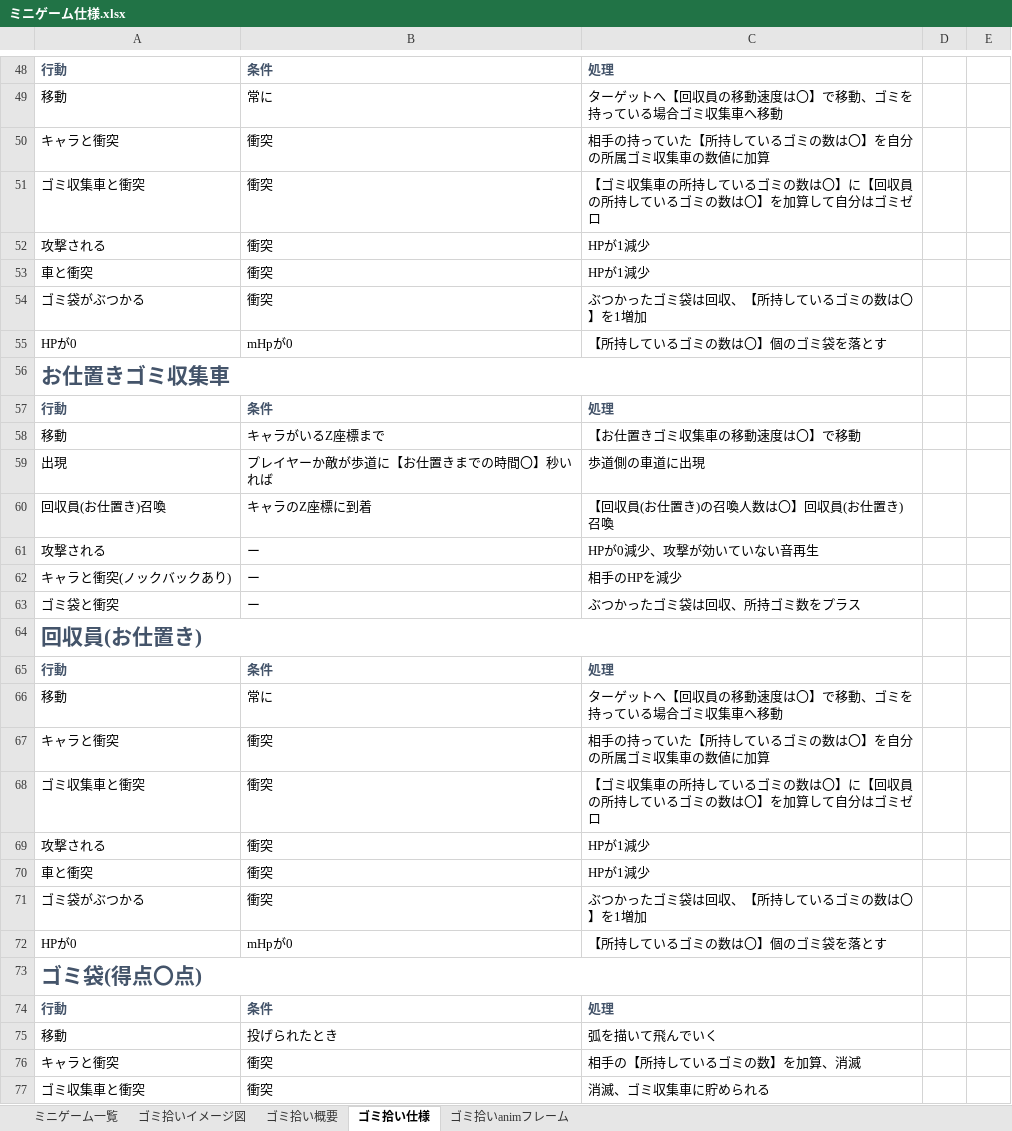
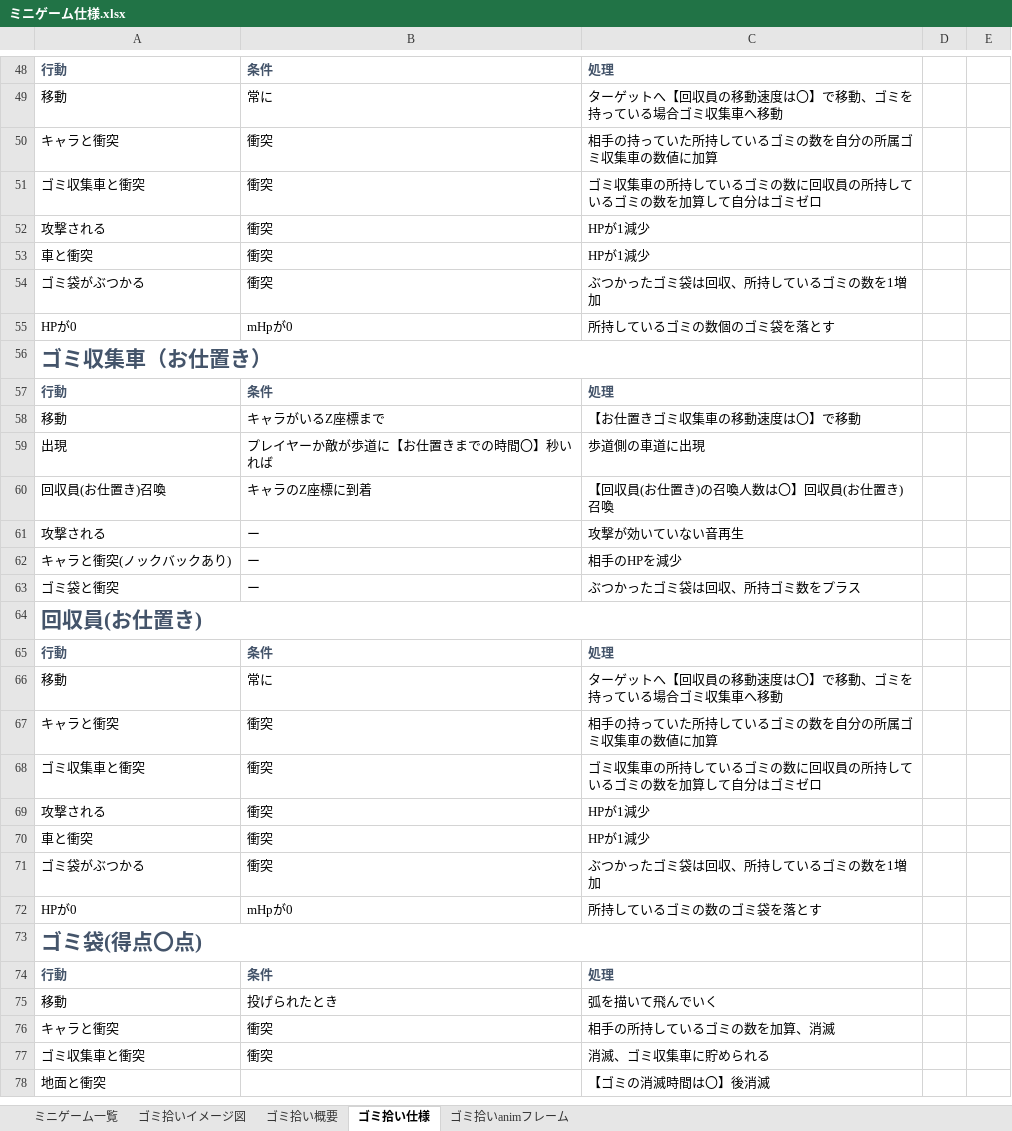
Before and after one commit to 2023Game/13Yoshihara, an Excel workbook: 2年生後期制作/資料/ミニゲーム仕様.xlsx, sheet ゴミ拾い仕様, drawn as a sheet; only a part is shown, gaps mark what is left out; the shorter side is filled out with more unchanged rows; values as stored, in another font and other column widths than the file's, no borders; the diff covers the shown part only; the diff names each change by its address in the sheet, - before the commit and + after, or states it on an @@ line.

```diff
--- a/2年生後期制作/資料/ミニゲーム仕様.xlsx (sheet ゴミ拾い仕様)
+++ b/2年生後期制作/資料/ミニゲーム仕様.xlsx (sheet ゴミ拾い仕様)
-C50: 相手の持っていた【所持しているゴミの数は〇】を自分の所属ゴミ収集車の数値に加算
+C50: 相手の持っていた所持しているゴミの数を自分の所属ゴミ収集車の数値に加算
-C51: 【ゴミ収集車の所持しているゴミの数は〇】に【回収員の所持しているゴミの数は〇】を加算し…
+C51: ゴミ収集車の所持しているゴミの数に回収員の所持しているゴミの数を加算し…
-C54: ぶつかったゴミ袋は回収、【所持しているゴミの数は〇】を1増加
+C54: ぶつかったゴミ袋は回収、所持しているゴミの数を1増加
-C55: 【所持しているゴミの数は〇】個のゴミ袋を落とす
+C55: 所持しているゴミの数個のゴミ袋を落とす
-A56: お仕置きゴミ収集車
+A56: ゴミ収集車（お仕置き）
-C61: HPが0減少、攻撃が効いていない音再生
+C61: 攻撃が効いていない音再生
-C67: 相手の持っていた【所持しているゴミの数は〇】を自分の所属ゴミ収集車の数値に加算
+C67: 相手の持っていた所持しているゴミの数を自分の所属ゴミ収集車の数値に加算
-C68: 【ゴミ収集車の所持しているゴミの数は〇】に【回収員の所持しているゴミの数は〇】を加算し…
+C68: ゴミ収集車の所持しているゴミの数に回収員の所持しているゴミの数を加算し…
-C71: ぶつかったゴミ袋は回収、【所持しているゴミの数は〇】を1増加
+C71: ぶつかったゴミ袋は回収、所持しているゴミの数を1増加
-C72: 【所持しているゴミの数は〇】個のゴミ袋を落とす
+C72: 所持しているゴミの数のゴミ袋を落とす
-C76: 相手の【所持しているゴミの数】を加算、消滅
+C76: 相手の所持しているゴミの数を加算、消滅
```
Also changed, not shown: 12 edited cells elsewhere in this sheet, 2年生後期制作/資料/パラメーター一覧.xlsx, 5 other files.
